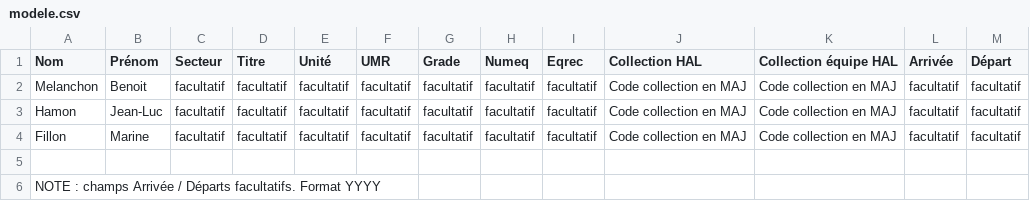
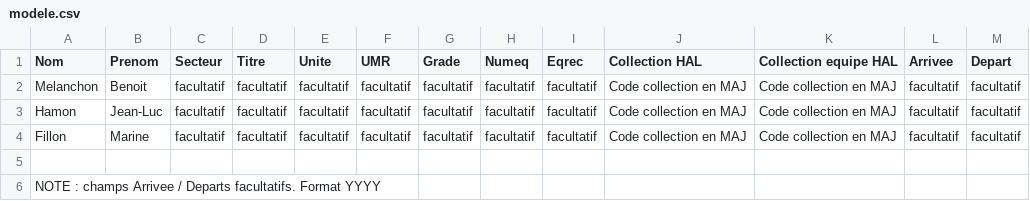
Before and after one commit to Moodleform/ExtrHAL, a CSV file: modele.csv, drawn as a sheet.

```diff
--- a/modele.csv
+++ b/modele.csv
@@ -1,2 +1,2 @@
-Nom;Prénom;Secteur;Titre;Unité;UMR;Grade;Numeq;Eqrec;Collection HAL;Collection équipe HAL;Arrivée;Départ
+Nom;Prenom;Secteur;Titre;Unite;UMR;Grade;Numeq;Eqrec;Collection HAL;Collection equipe HAL;Arrivee;Depart
 Melanchon;Benoit;facultatif;facultatif;facultatif;facultatif;facultatif;facultatif;facultatif;Code collection en MAJ;Code collection en MAJ;facultatif;facultatif
@@ -5,2 +5,2 @@ Fillon;Marine;facultatif;facultatif;facultatif;facultatif;facultatif;facultatif;
 ;;;;;;;;;;;;
-NOTE : champs Arrivée / Départs facultatifs. Format YYYY;;;;;;;;;;;;
+NOTE : champs Arrivee / Departs facultatifs. Format YYYY;;;;;;;;;;;;
```
Also changed, not shown: 2 other files.
